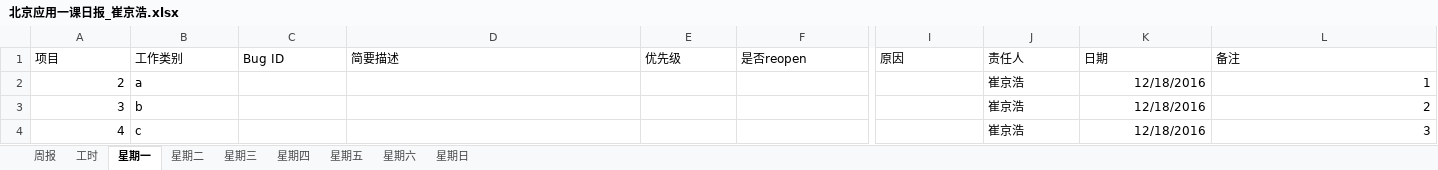
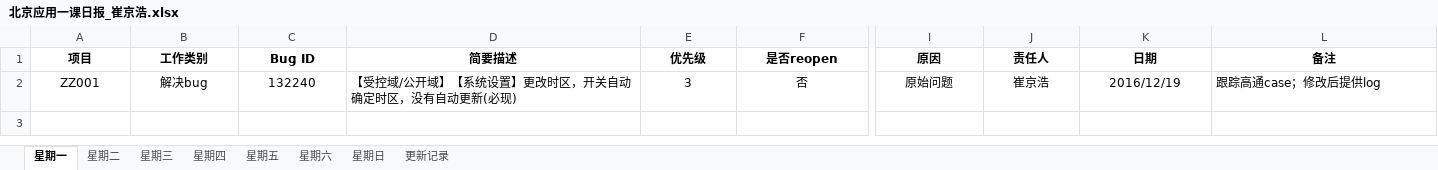
Before and after one commit to bluedai180/PythonExercise, an Excel workbook: Files/excel_files/北京应用一课日报_崔京浩.xlsx, sheet 星期一, drawn as a sheet; only a part is shown, gaps mark what is left out; values as stored, in another font and other column widths than the file's, no borders; removed rows and columns are numbered as before the commit, all else as after; rows hold the shown columns only; the diff covers the shown part only; the diff names each change by its address in the sheet, - before the commit and + after, or states it on an @@ line.

```diff
--- a/Files/excel_files/北京应用一课日报_崔京浩.xlsx (sheet 星期一)
+++ b/Files/excel_files/北京应用一课日报_崔京浩.xlsx (sheet 星期一)
-sheet tab: 工时
+sheet tab: 更新记录
-sheet tab: 周报
@@ sheet tab order changed: 星期一 | 星期二 | 星期三 | 星期四 | 星期五 | 星期六 | 星期日 | 更新记录 @@
@@ A1:L1 bold: off → on, alignment: left → center @@
-row 2: 2 | a |  |  |  |  |  | 崔京浩 | 12/18/2016 | 1
-row 3: 3 | b |  |  |  |  |  | 崔京浩 | 12/18/2016 | 2
-row 4: 4 | c |  |  |  |  |  | 崔京浩 | 12/18/2016 | 3
+row 2: ZZ001 | 解决bug | 132240 | 【受控域/公开域】【系统设置】更改时区，开关自动确定时区，没有自动更新(必现) | 3 | 否 | 原始问题 | 崔京浩 | 2016/12/19 | 跟踪高通case；修改后提供log
```
Also changed, not shown: cell formats elsewhere in this sheet, sheet 星期二, sheet 更新记录, sheet 星期三, sheet 星期四, sheet 星期五, sheet 星期六, 1 more sheet, 6 other files.
